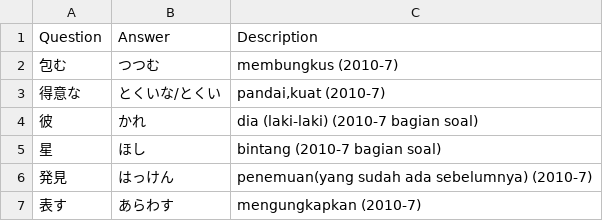
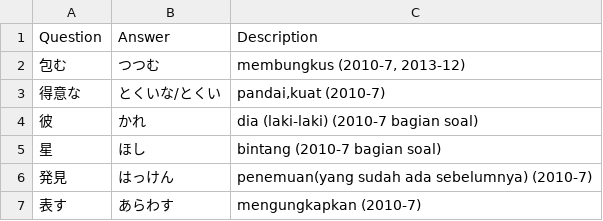
Before and after one commit to moemoe89/simple-quizify, a CSV file: jlpt-soal-asli-n3-kanji.csv, drawn as a sheet; only a part is shown; the diff covers the shown part only.

```diff
--- a/jlpt-soal-asli-n3-kanji.csv
+++ b/jlpt-soal-asli-n3-kanji.csv
@@ -1,3 +1,3 @@
 Question;Answer;Description
-包む;つつむ;membungkus (2010-7)
+包む;つつむ;membungkus (2010-7, 2013-12)
 得意な;とくいな/とくい;pandai,kuat (2010-7)
```
Also changed, not shown: 41 added rows elsewhere in this file.
